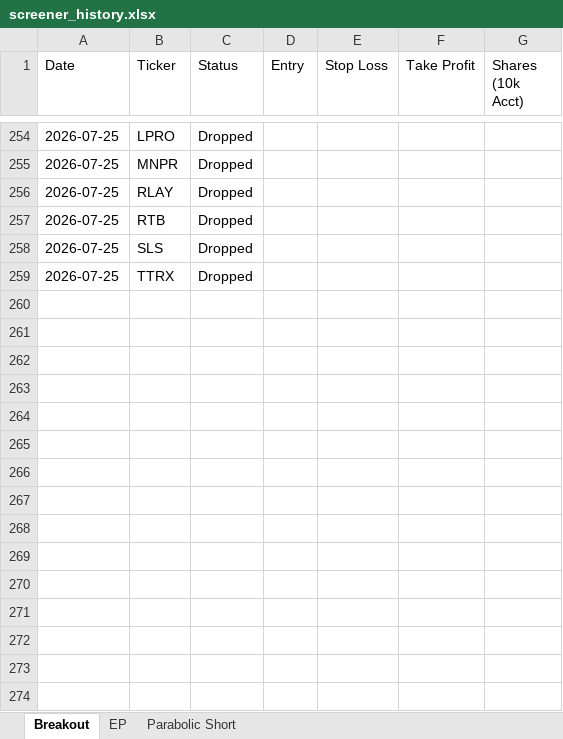
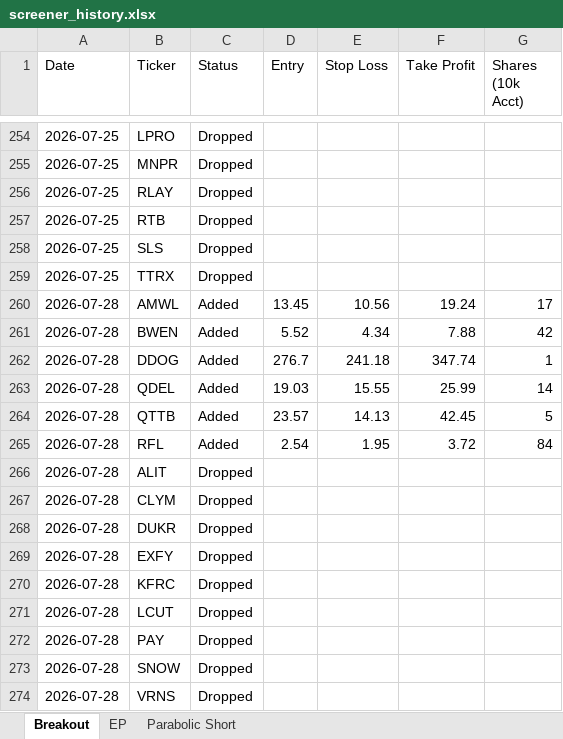
Before and after one commit to petarpanchev-lgtm/bug-free-umbrella, an Excel workbook: screener_history.xlsx, sheet Breakout, drawn as a sheet; only a part is shown, gaps mark what is left out; values as stored, in another font and other column widths than the file's, no borders; the diff names each change by its address in the sheet, - before the commit and + after, or states it on an @@ line.

```diff
--- a/screener_history.xlsx (sheet Breakout)
+++ b/screener_history.xlsx (sheet Breakout)
+row 260: 2026-07-28 | AMWL | Added | 13.45 | 10.56 | 19.24 | 17
+row 261: 2026-07-28 | BWEN | Added | 5.52 | 4.34 | 7.88 | 42
+row 262: 2026-07-28 | DDOG | Added | 276.7 | 241.18 | 347.74 | 1
+row 263: 2026-07-28 | QDEL | Added | 19.03 | 15.55 | 25.99 | 14
+row 264: 2026-07-28 | QTTB | Added | 23.57 | 14.13 | 42.45 | 5
+row 265: 2026-07-28 | RFL | Added | 2.54 | 1.95 | 3.72 | 84
+row 266: 2026-07-28 | ALIT | Dropped
+row 267: 2026-07-28 | CLYM | Dropped
+row 268: 2026-07-28 | DUKR | Dropped
+row 269: 2026-07-28 | EXFY | Dropped
+row 270: 2026-07-28 | KFRC | Dropped
+row 271: 2026-07-28 | LCUT | Dropped
+row 272: 2026-07-28 | PAY | Dropped
+row 273: 2026-07-28 | SNOW | Dropped
+row 274: 2026-07-28 | VRNS | Dropped
```
Also changed, not shown: sheet EP.
